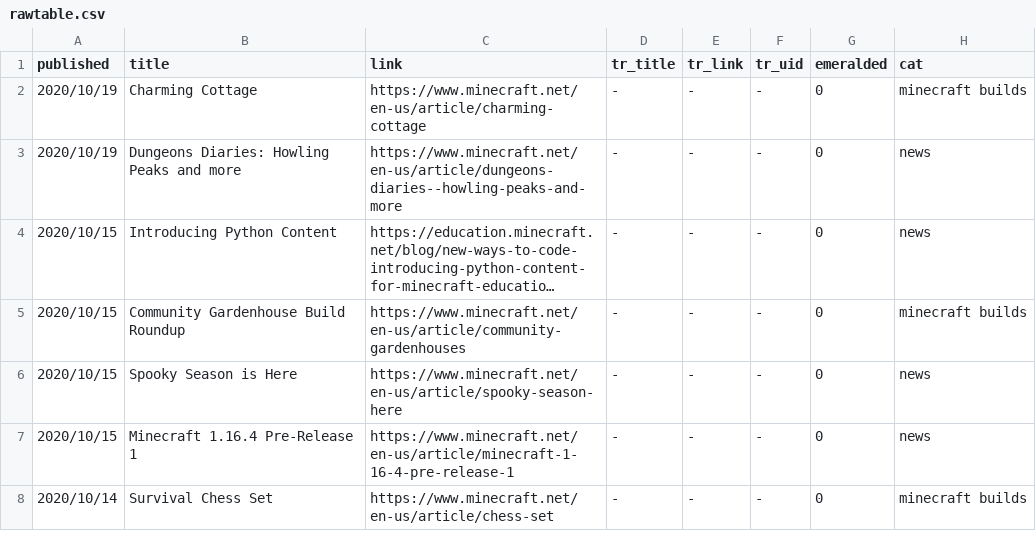
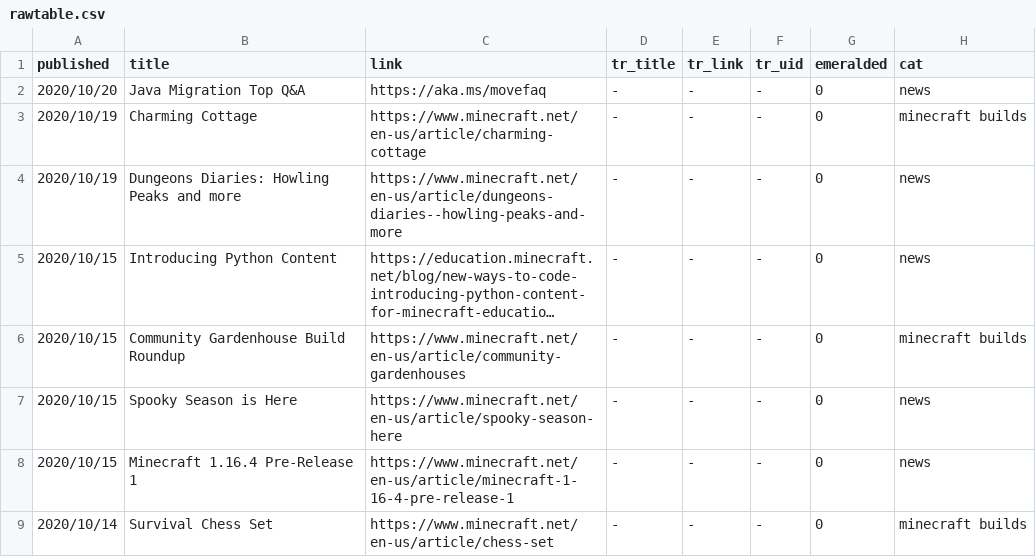
Before and after one commit to SPXFellow/minecraft.net-translations, a CSV file: rawtable.csv, drawn as a sheet; only a part is shown; long unchanged cells end in ….

```diff
--- a/rawtable.csv
+++ b/rawtable.csv
@@ -1,2 +1,3 @@
 published,title,link,tr_title,tr_link,tr_uid,emeralded,cat
+2020/10/20,Java Migration Top Q&A,https://aka.ms/movefaq,-,-,-,0,news
 2020/10/19,Charming Cottage,https://www.minecraft.net/en-us/article/charming-cottage,-,-,-,0,minecraft builds
```
